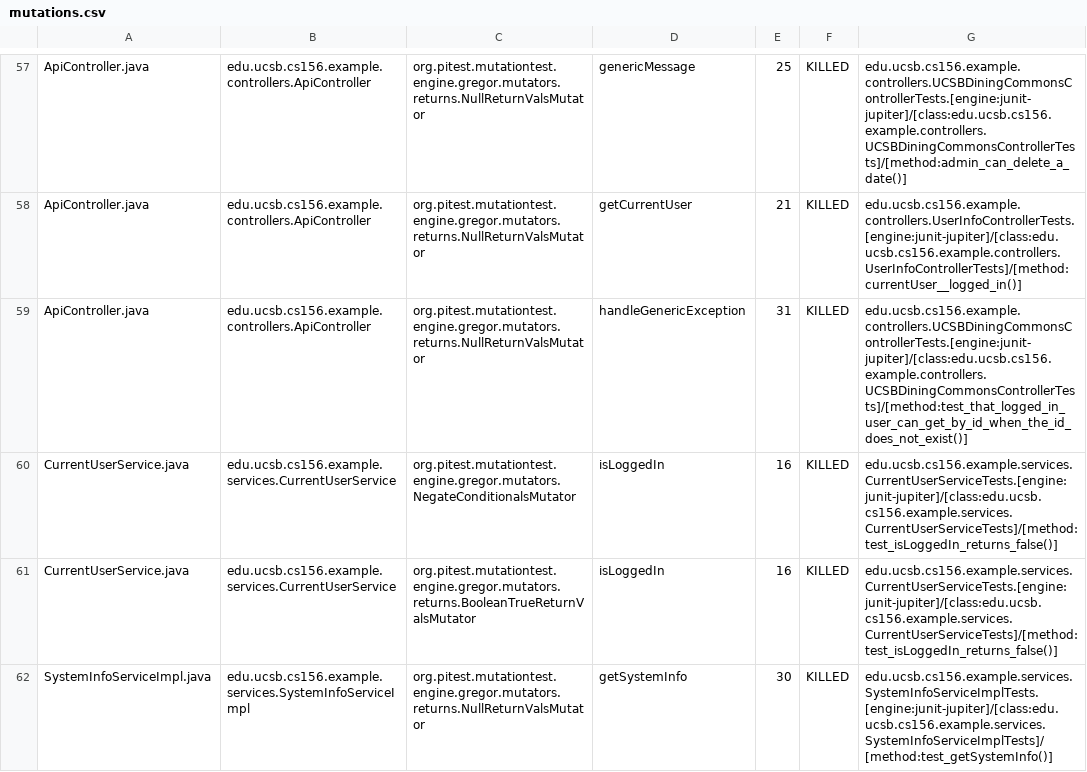
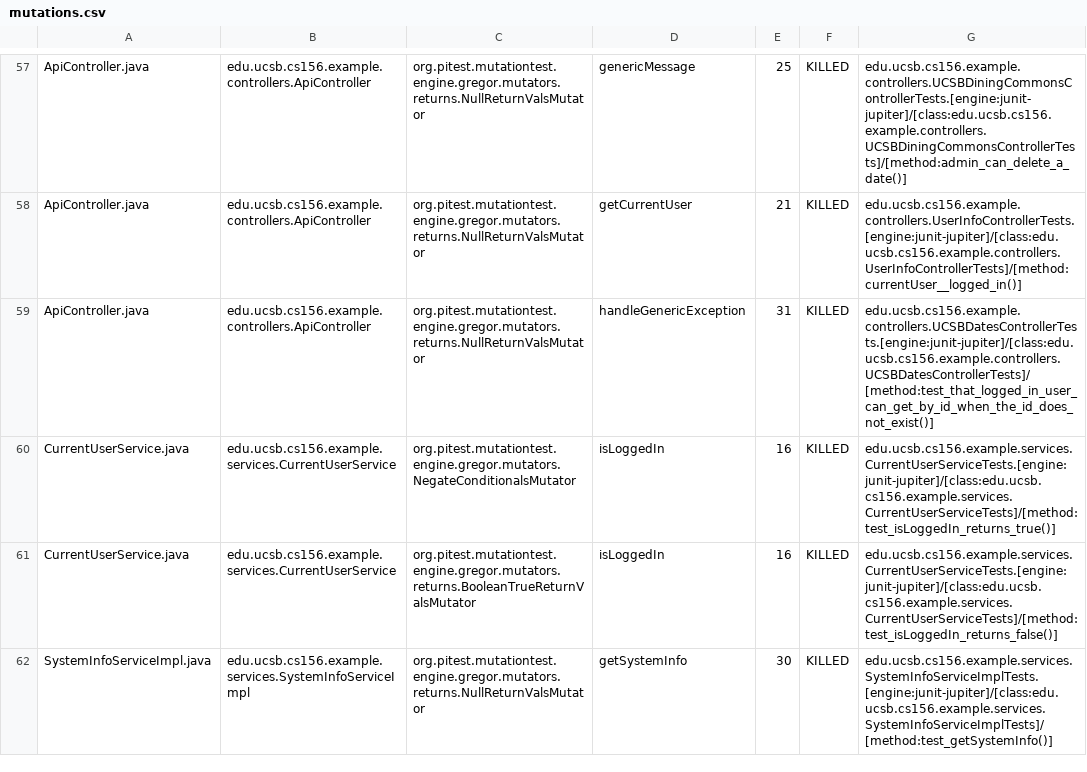
Before and after one commit to ucsb-cs156-s24/team02-s24-5pm-8, a CSV file: prs/53/pitest/mutations.csv, drawn as a sheet; only a part is shown, gaps mark what is left out.

Commit message:
Deploying to gh-pages from @ ucsb-cs156-s24/team02-s24-5pm-8@f0517c717e37a36a72a3e4a4192b660b31ea8931 🚀

```diff
--- a/prs/53/pitest/mutations.csv
+++ b/prs/53/pitest/mutations.csv
@@ -58,4 +58,4 @@ ApiController.java,edu.ucsb.cs156.example.controllers.ApiController,org.pitest.m
 ApiController.java,edu.ucsb.cs156.example.controllers.ApiController,org.pitest.mutationtest.engine.gregor.mutators.returns.NullReturnValsMutator,getCurrentUser,21,KILLED,edu.ucsb.cs156.example.controllers.UserInfoControllerTests.[engine:junit-jupiter]/[class:edu.ucsb.cs156.example.controllers.UserInfoControllerTests]/[method:currentUser__logged_in()]
-ApiController.java,edu.ucsb.cs156.example.controllers.ApiController,org.pitest.mutationtest.engine.gregor.mutators.returns.NullReturnValsMutator,handleGenericException,31,KILLED,edu.ucsb.cs156.example.controllers.UCSBDiningCommonsControllerTests.[engine:junit-jupiter]/[class:edu.ucsb.cs156.example.controllers.UCSBDiningCommonsControllerTests]/[method:test_that_logged_in_user_can_get_by_id_when_the_id_does_not_exist()]
-CurrentUserService.java,edu.ucsb.cs156.example.services.CurrentUserService,org.pitest.mutationtest.engine.gregor.mutators.NegateConditionalsMutator,isLoggedIn,16,KILLED,edu.ucsb.cs156.example.services.CurrentUserServiceTests.[engine:junit-jupiter]/[class:edu.ucsb.cs156.example.services.CurrentUserServiceTests]/[method:test_isLoggedIn_returns_false()]
+ApiController.java,edu.ucsb.cs156.example.controllers.ApiController,org.pitest.mutationtest.engine.gregor.mutators.returns.NullReturnValsMutator,handleGenericException,31,KILLED,edu.ucsb.cs156.example.controllers.UCSBDatesControllerTests.[engine:junit-jupiter]/[class:edu.ucsb.cs156.example.controllers.UCSBDatesControllerTests]/[method:test_that_logged_in_user_can_get_by_id_when_the_id_does_not_exist()]
+CurrentUserService.java,edu.ucsb.cs156.example.services.CurrentUserService,org.pitest.mutationtest.engine.gregor.mutators.NegateConditionalsMutator,isLoggedIn,16,KILLED,edu.ucsb.cs156.example.services.CurrentUserServiceTests.[engine:junit-jupiter]/[class:edu.ucsb.cs156.example.services.CurrentUserServiceTests]/[method:test_isLoggedIn_returns_true()]
 CurrentUserService.java,edu.ucsb.cs156.example.services.CurrentUserService,org.pitest.mutationtest.engine.gregor.mutators.returns.BooleanTrueReturnValsMutator,isLoggedIn,16,KILLED,edu.ucsb.cs156.example.services.CurrentUserServiceTests.[engine:junit-jupiter]/[class:edu.ucsb.cs156.example.services.CurrentUserServiceTests]/[method:test_isLoggedIn_returns_false()]
```
Also changed, not shown: 12 other files.
